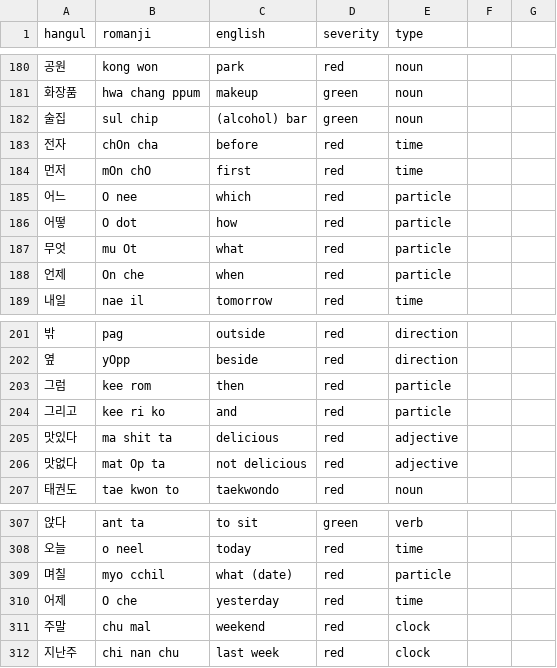
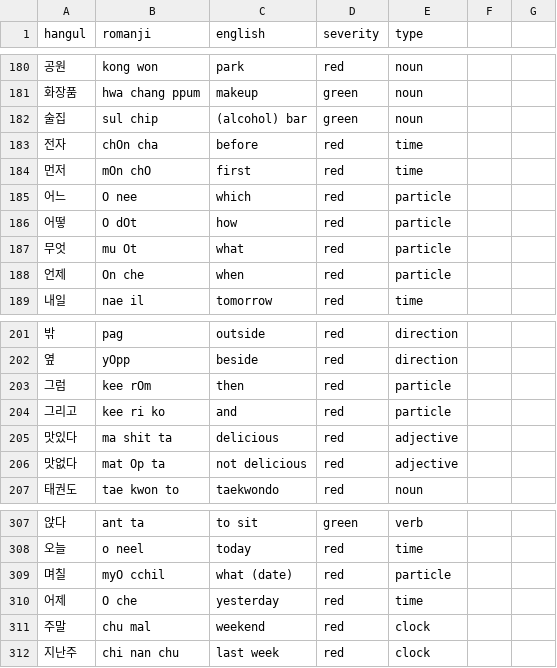
Before and after one commit to aquanow-calvin/aquanow-calvin.github.io, a CSV file: vocab_1.csv, drawn as a sheet; only a part is shown, gaps mark what is left out.

Commit message:
Updates

```diff
--- a/vocab_1.csv
+++ b/vocab_1.csv
@@ -185,3 +185,3 @@ hangul,romanji,english,severity,type
 어느,O nee,which,red,particle
-어떻,O dot,how,red,particle
+어떻,O dOt,how,red,particle
 무엇,mu Ot,what,red,particle
@@ -202,3 +202,3 @@ hangul,romanji,english,severity,type
 옆,yOpp,beside,red,direction
-그럼,kee rom,then,red,particle
+그럼,kee rOm,then,red,particle
 그리고,kee ri ko,and,red,particle
@@ -308,3 +308,3 @@ hangul,romanji,english,severity,type
 오늘,o neel,today,red,time
-며칠,myo cchil,what (date),red,particle
+며칠,myO cchil,what (date),red,particle
 어제,O che,yesterday,red,time
```
